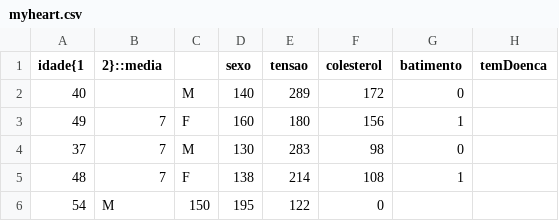
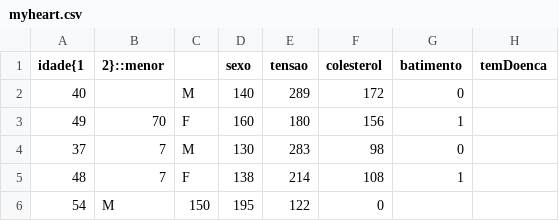
Before and after one commit to 0HenriqueFernandes0/PL2023, a CSV file: TPC4/myheart.csv, drawn as a sheet; only a part is shown.

Commit message:
funçao e agregaçao de maior e menor

```diff
--- a/TPC4/myheart.csv
+++ b/TPC4/myheart.csv
@@ -1,4 +1,4 @@
-idade{1,2}::media,,sexo,tensao,colesterol,batimento,temDoenca
+idade{1,2}::menor,,sexo,tensao,colesterol,batimento,temDoenca
 40,,M,140,289,172,0
-49,7,F,160,180,156,1
+49,70,F,160,180,156,1
 37,7,M,130,283,98,0
```
Also changed, not shown: 2 other files.
